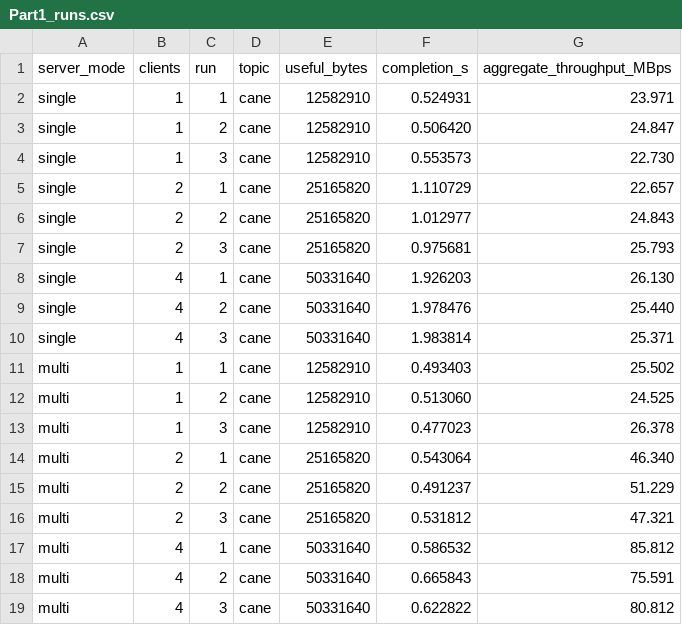
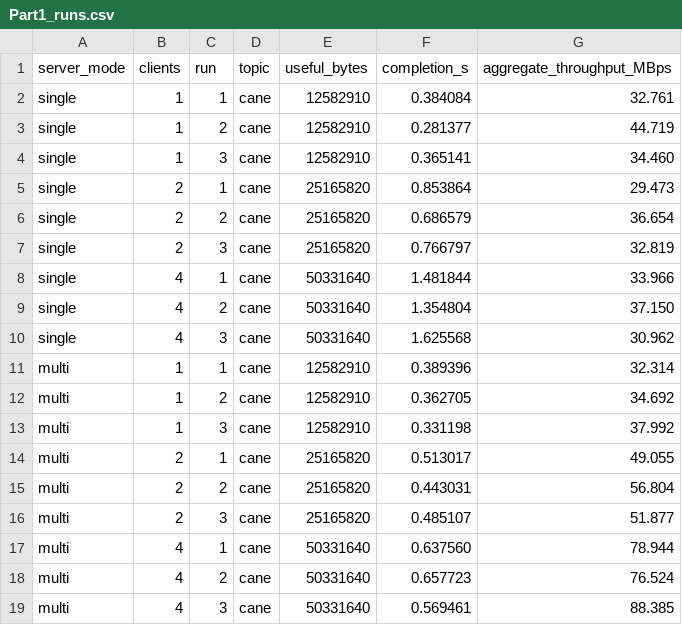
Before and after one commit to SohamDoshi15/Computer-Networks-Lab6, a CSV file: Results/Part1_runs.csv, drawn as a sheet.

```diff
--- a/Results/Part1_runs.csv
+++ b/Results/Part1_runs.csv
@@ -1,19 +1,19 @@
 server_mode,clients,run,topic,useful_bytes,completion_s,aggregate_throughput_MBps
-single,1,1,cane,12582910,0.524931,23.971
-single,1,2,cane,12582910,0.506420,24.847
-single,1,3,cane,12582910,0.553573,22.730
-single,2,1,cane,25165820,1.110729,22.657
-single,2,2,cane,25165820,1.012977,24.843
-single,2,3,cane,25165820,0.975681,25.793
-single,4,1,cane,50331640,1.926203,26.130
-single,4,2,cane,50331640,1.978476,25.440
-single,4,3,cane,50331640,1.983814,25.371
-multi,1,1,cane,12582910,0.493403,25.502
-multi,1,2,cane,12582910,0.513060,24.525
-multi,1,3,cane,12582910,0.477023,26.378
-multi,2,1,cane,25165820,0.543064,46.340
-multi,2,2,cane,25165820,0.491237,51.229
-multi,2,3,cane,25165820,0.531812,47.321
-multi,4,1,cane,50331640,0.586532,85.812
-multi,4,2,cane,50331640,0.665843,75.591
-multi,4,3,cane,50331640,0.622822,80.812
+single,1,1,cane,12582910,0.384084,32.761
+single,1,2,cane,12582910,0.281377,44.719
+single,1,3,cane,12582910,0.365141,34.460
+single,2,1,cane,25165820,0.853864,29.473
+single,2,2,cane,25165820,0.686579,36.654
+single,2,3,cane,25165820,0.766797,32.819
+single,4,1,cane,50331640,1.481844,33.966
+single,4,2,cane,50331640,1.354804,37.150
+single,4,3,cane,50331640,1.625568,30.962
+multi,1,1,cane,12582910,0.389396,32.314
+multi,1,2,cane,12582910,0.362705,34.692
+multi,1,3,cane,12582910,0.331198,37.992
+multi,2,1,cane,25165820,0.513017,49.055
+multi,2,2,cane,25165820,0.443031,56.804
+multi,2,3,cane,25165820,0.485107,51.877
+multi,4,1,cane,50331640,0.637560,78.944
+multi,4,2,cane,50331640,0.657723,76.524
+multi,4,3,cane,50331640,0.569461,88.385
```
Also changed, not shown: Results/Part2_Case1_runs.csv, Results/Part2_Case1_server_connections.csv, 32 other files.
